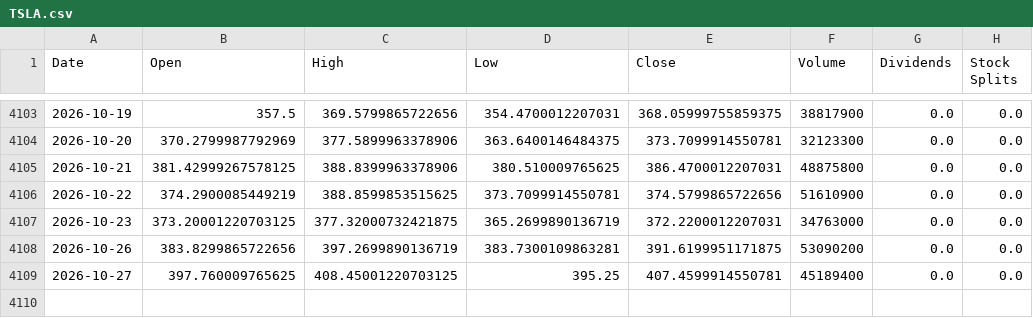
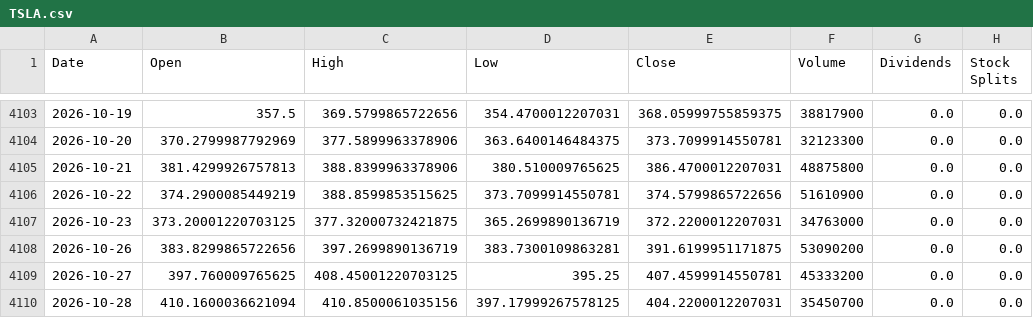
Before and after one commit to jamesf623/strategy_daily, a CSV file: stock_data/TSLA.csv, drawn as a sheet; only a part is shown, gaps mark what is left out.

```diff
--- a/stock_data/TSLA.csv
+++ b/stock_data/TSLA.csv
@@ -4104,3 +4104,3 @@ Date,Open,High,Low,Close,Volume,Dividends,Stock Splits
 2026-10-20,370.2799987792969,377.5899963378906,363.6400146484375,373.7099914550781,32123300,0.0,0.0
-2026-10-21,381.42999267578125,388.8399963378906,380.510009765625,386.4700012207031,48875800,0.0,0.0
+2026-10-21,381.4299926757813,388.8399963378906,380.510009765625,386.4700012207031,48875800,0.0,0.0
 2026-10-22,374.2900085449219,388.8599853515625,373.7099914550781,374.5799865722656,51610900,0.0,0.0
@@ -4108,2 +4108,3 @@ Date,Open,High,Low,Close,Volume,Dividends,Stock Splits
 2026-10-26,383.8299865722656,397.2699890136719,383.7300109863281,391.6199951171875,53090200,0.0,0.0
-2026-10-27,397.760009765625,408.45001220703125,395.25,407.4599914550781,45189400,0.0,0.0
+2026-10-27,397.760009765625,408.45001220703125,395.25,407.4599914550781,45333200,0.0,0.0
+2026-10-28,410.1600036621094,410.8500061035156,397.17999267578125,404.2200012207031,35450700,0.0,0.0
```
Also changed, not shown: stock_data/AZO.csv, stock_data/ORLY.csv.
